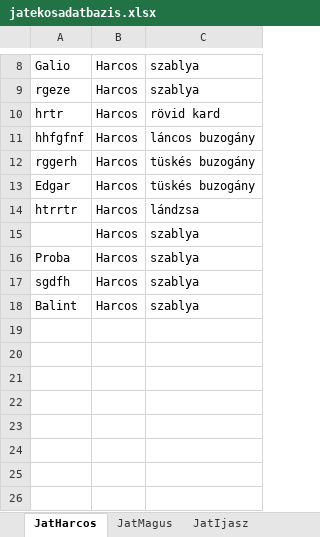
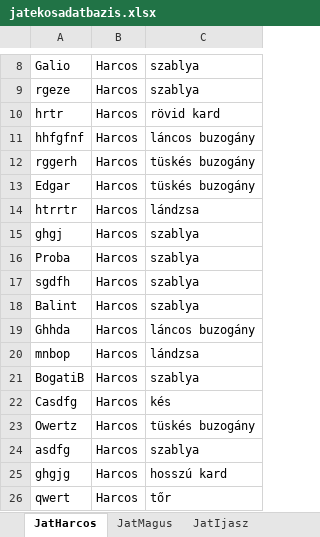
Before and after one commit to BBalint94/BM-Project, an Excel workbook: Raetreon/bin/Debug/Fajlok/DB/jatekosadatbazis.xlsx, sheet JatHarcos, drawn as a sheet; only a part is shown, gaps mark what is left out; values as stored, in another font and other column widths than the file's, no borders; the diff names each change by its address in the sheet, - before the commit and + after, or states it on an @@ line.

Commit message:
Observer létrehozás, korábbi problémák orvoslása
- harcos létrehozásának problémája megoldva
- karakterünknek a kaszthoz tartozó képet a harctéren megjeleníti az
alkalmazás (kép választási lehetőség nincs még kidolgozva)
- Observer elhelyezése, ami a harctéren a bal alsó sarokban kiírja a kör
eseményeit

```diff
--- a/Raetreon/bin/Debug/Fajlok/DB/jatekosadatbazis.xlsx (sheet JatHarcos)
+++ b/Raetreon/bin/Debug/Fajlok/DB/jatekosadatbazis.xlsx (sheet JatHarcos)
-A15: (empty)
+A15: ghgj
+row 19: Ghhda | Harcos | láncos buzogány
+row 20: mnbop | Harcos | lándzsa
+row 21: BogatiB | Harcos | szablya
+row 22: Casdfg | Harcos | kés
+row 23: Owertz | Harcos | tüskés buzogány
+row 24: asdfg | Harcos | szablya
+row 25: ghgjg | Harcos | hosszú kard
+row 26: qwert | Harcos | tőr
```
Also changed, not shown: sheet JatIjasz, sheet JatMagus, 27 other files.
